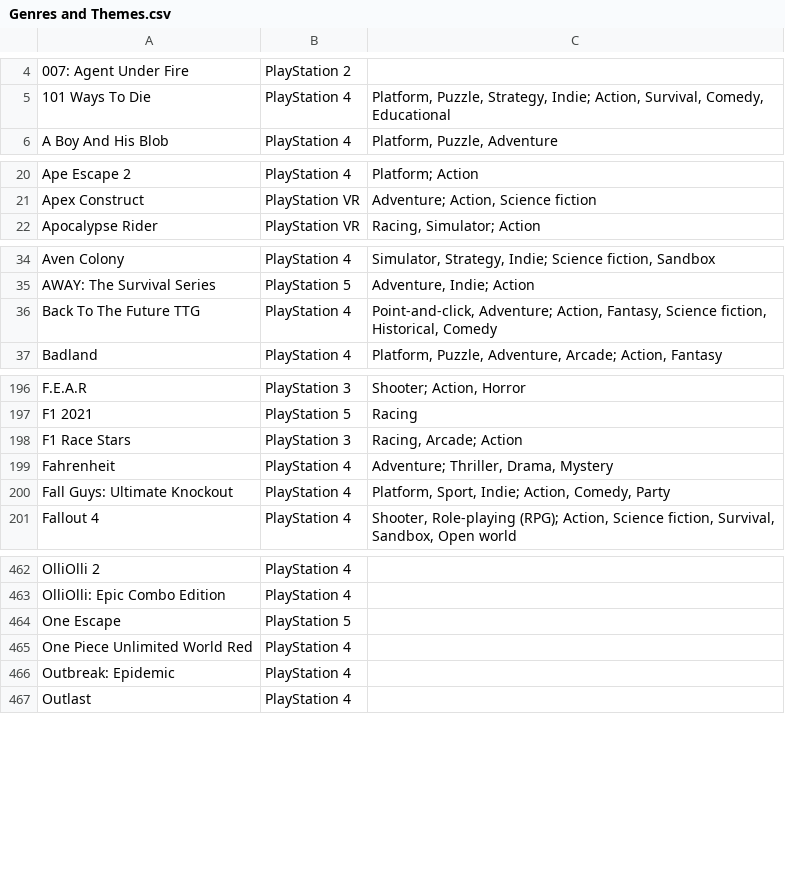
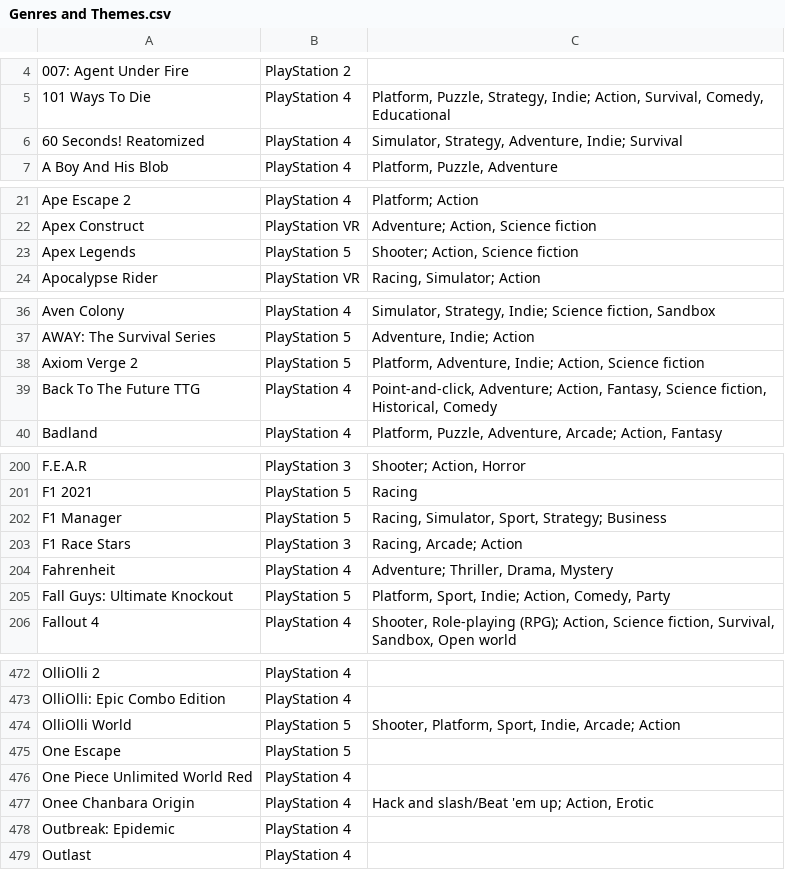
Before and after one commit to hoffjager/databases, a CSV file: Genres and Themes.csv, drawn as a sheet; only a part is shown, gaps mark what is left out; addresses are those after the commit; the diff covers the shown part only; the diff names each change by its address in the sheet, - before the commit and + after, or states it on an @@ line.

```diff
--- a/Genres and Themes.csv
+++ b/Genres and Themes.csv
+row 6: 60 Seconds! Reatomized | PlayStation 4 | Simulator, Strategy, Adventure, Indie; Survival
+row 23: Apex Legends | PlayStation 5 | Shooter; Action, Science fiction
+row 38: Axiom Verge 2 | PlayStation 5 | Platform, Adventure, Indie; Action, Science fiction
+row 202: F1 Manager | PlayStation 5 | Racing, Simulator, Sport, Strategy; Business
-B205: PlayStation 4
+B205: PlayStation 5
+row 474: OlliOlli World | PlayStation 5 | Shooter, Platform, Sport, Indie, Arcade; Action
+row 477: Onee Chanbara Origin | PlayStation 4 | Hack and slash/Beat 'em up; Action, Erotic
```
Also changed, not shown: 14 added rows and 2 edited cells elsewhere in this file, Dates and Times.csv, Developers and Countries.csv, 1 other file.
